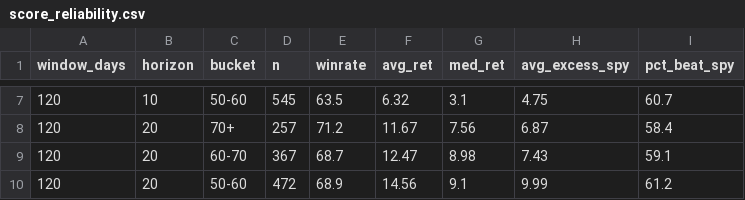
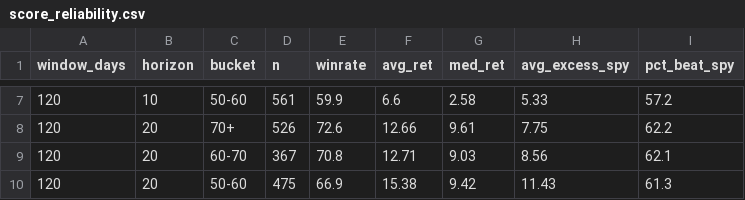
Before and after one commit to ArnaudVarela/TradingScan, a CSV file: dashboard/public/score_reliability.csv, drawn as a sheet; only a part is shown, gaps mark what is left out; the diff covers the shown part only.

Commit message:
data: regenere setups + signals_log + reliability avec nouveau score (Axe 3 iter1). 70+ 20j: wr 72.6% exces +7.75% pct-bat-SPY 62%

```diff
--- a/dashboard/public/score_reliability.csv
+++ b/dashboard/public/score_reliability.csv
@@ -7,4 +7,4 @@ window_days,horizon,bucket,n,winrate,avg_ret,med_ret,avg_excess_spy,pct_beat_spy
-120,10,50-60,545,63.5,6.32,3.1,4.75,60.7
-120,20,70+,257,71.2,11.67,7.56,6.87,58.4
-120,20,60-70,367,68.7,12.47,8.98,7.43,59.1
-120,20,50-60,472,68.9,14.56,9.1,9.99,61.2
+120,10,50-60,561,59.9,6.6,2.58,5.33,57.2
+120,20,70+,526,72.6,12.66,9.61,7.75,62.2
+120,20,60-70,367,70.8,12.71,9.03,8.56,62.1
+120,20,50-60,475,66.9,15.38,9.42,11.43,61.3
```
Also changed, not shown: 30 edited cells elsewhere in this file, 1 other file.
